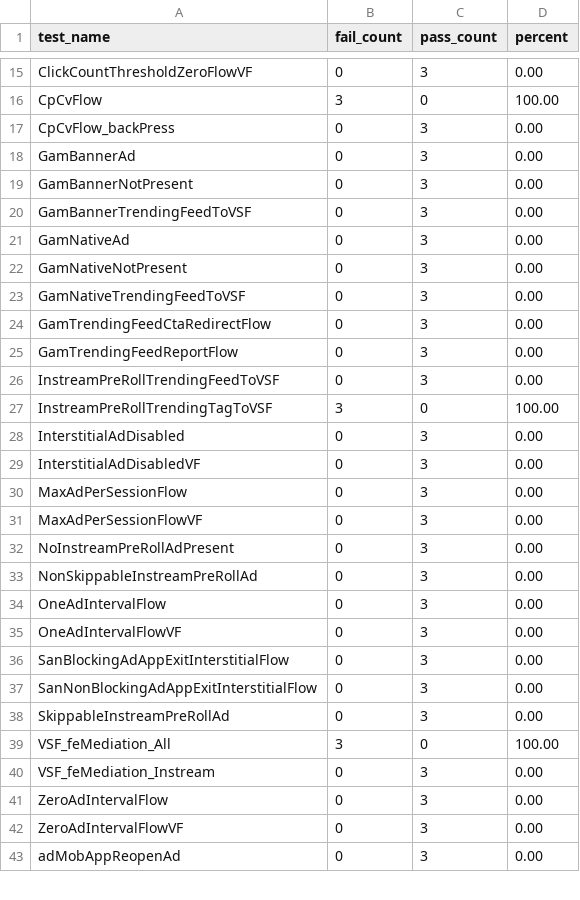
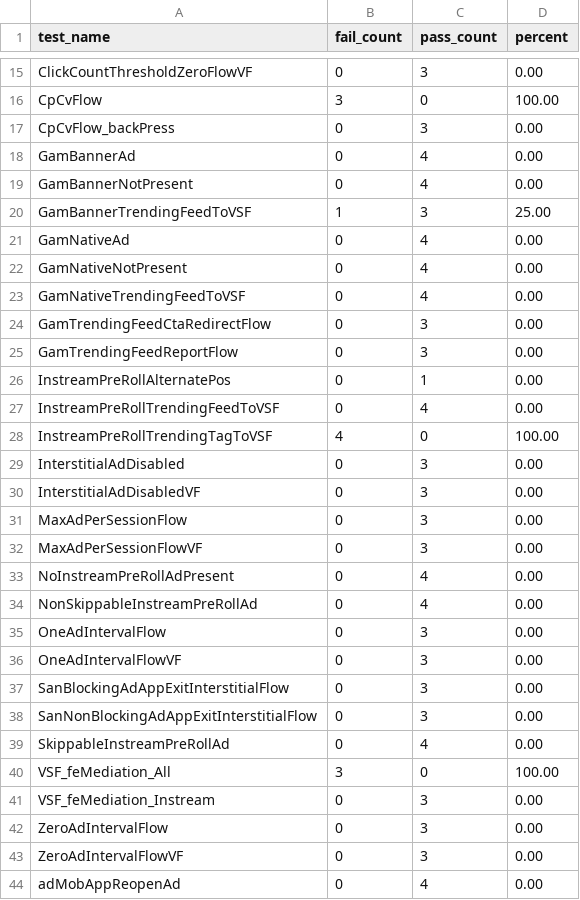
Before and after one commit to surajkumar111/MaestroTracker, a CSV file: test_tracker.csv, drawn as a sheet; only a part is shown, gaps mark what is left out; the diff covers the shown part only.

```diff
--- a/test_tracker.csv
+++ b/test_tracker.csv
@@ -17,12 +17,13 @@ CpCvFlow,3,0,100.00
 CpCvFlow_backPress,0,3,0.00
-GamBannerAd,0,3,0.00
-GamBannerNotPresent,0,3,0.00
-GamBannerTrendingFeedToVSF,0,3,0.00
-GamNativeAd,0,3,0.00
-GamNativeNotPresent,0,3,0.00
-GamNativeTrendingFeedToVSF,0,3,0.00
+GamBannerAd,0,4,0.00
+GamBannerNotPresent,0,4,0.00
+GamBannerTrendingFeedToVSF,1,3,25.00
+GamNativeAd,0,4,0.00
+GamNativeNotPresent,0,4,0.00
+GamNativeTrendingFeedToVSF,0,4,0.00
 GamTrendingFeedCtaRedirectFlow,0,3,0.00
 GamTrendingFeedReportFlow,0,3,0.00
-InstreamPreRollTrendingFeedToVSF,0,3,0.00
-InstreamPreRollTrendingTagToVSF,3,0,100.00
+InstreamPreRollAlternatePos,0,1,0.00
+InstreamPreRollTrendingFeedToVSF,0,4,0.00
+InstreamPreRollTrendingTagToVSF,4,0,100.00
 InterstitialAdDisabled,0,3,0.00
@@ -31,4 +32,4 @@ MaxAdPerSessionFlow,0,3,0.00
 MaxAdPerSessionFlowVF,0,3,0.00
-NoInstreamPreRollAdPresent,0,3,0.00
-NonSkippableInstreamPreRollAd,0,3,0.00
+NoInstreamPreRollAdPresent,0,4,0.00
+NonSkippableInstreamPreRollAd,0,4,0.00
 OneAdIntervalFlow,0,3,0.00
@@ -37,3 +38,3 @@ SanBlockingAdAppExitInterstitialFlow,0,3,0.00
 SanNonBlockingAdAppExitInterstitialFlow,0,3,0.00
-SkippableInstreamPreRollAd,0,3,0.00
+SkippableInstreamPreRollAd,0,4,0.00
 VSF_feMediation_All,3,0,100.00
@@ -42,2 +43,2 @@ ZeroAdIntervalFlow,0,3,0.00
 ZeroAdIntervalFlowVF,0,3,0.00
-adMobAppReopenAd,0,3,0.00
+adMobAppReopenAd,0,4,0.00
```
Also changed, not shown: 26 added rows and 55 edited cells elsewhere in this file.
